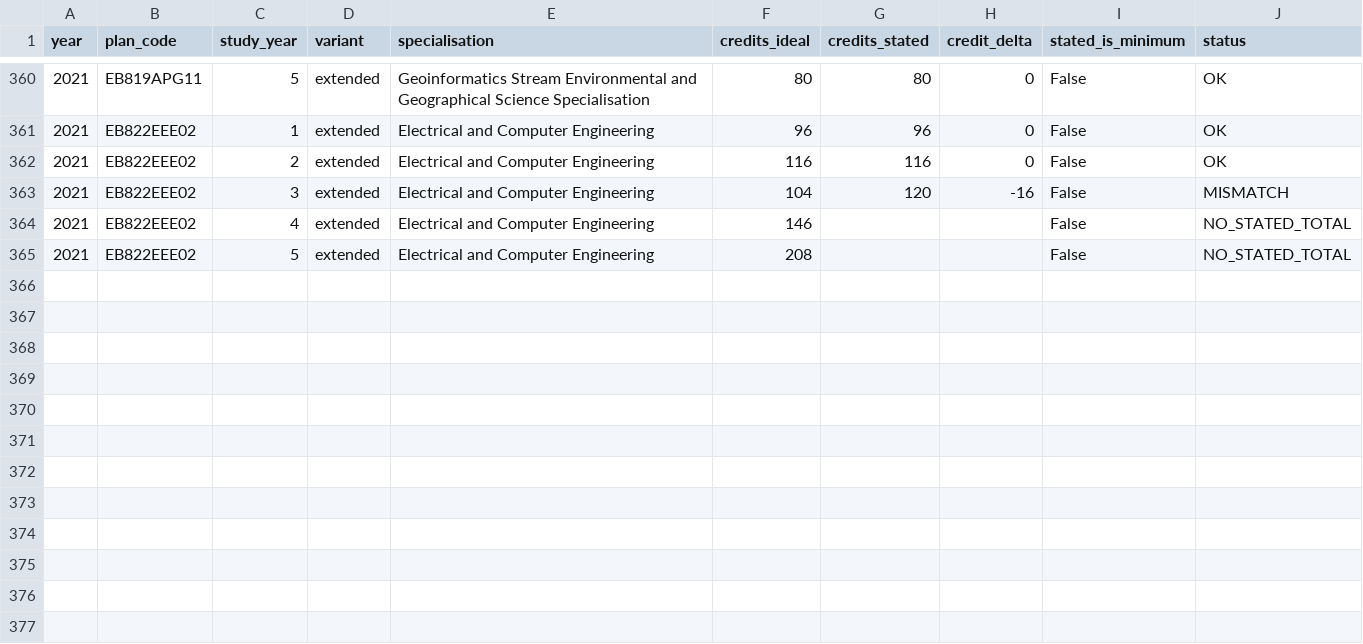
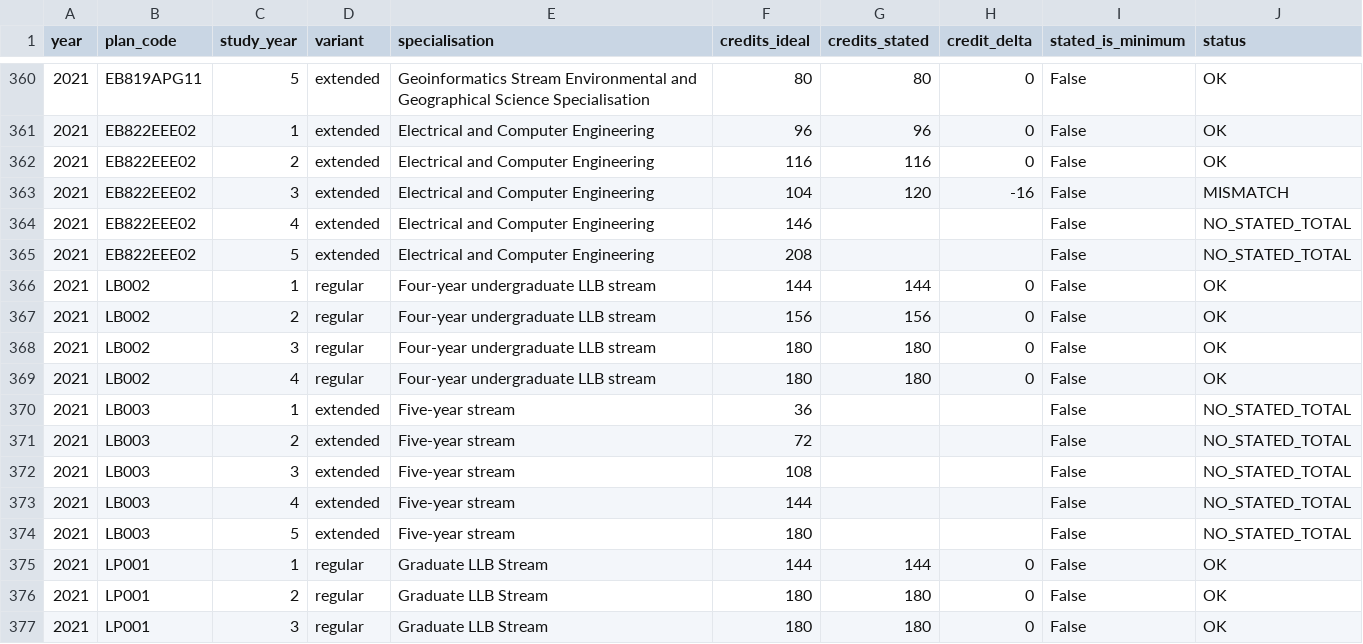
Before and after one commit to 01401089/uct-handbook-dataset-project, a CSV file: validation/credit_check_2021.csv, drawn as a sheet; only a part is shown, gaps mark what is left out.

```diff
--- a/validation/credit_check_2021.csv
+++ b/validation/credit_check_2021.csv
@@ -365 +365,13 @@
 2021,EB822EEE02,5,extended,Electrical and Computer Engineering,208,,,False,NO_STATED_TOTAL
+2021,LB002,1,regular,Four-year undergraduate LLB stream,144,144,0,False,OK
+2021,LB002,2,regular,Four-year undergraduate LLB stream,156,156,0,False,OK
+2021,LB002,3,regular,Four-year undergraduate LLB stream,180,180,0,False,OK
+2021,LB002,4,regular,Four-year undergraduate LLB stream,180,180,0,False,OK
+2021,LB003,1,extended,Five-year stream,36,,,False,NO_STATED_TOTAL
+2021,LB003,2,extended,Five-year stream,72,,,False,NO_STATED_TOTAL
+2021,LB003,3,extended,Five-year stream,108,,,False,NO_STATED_TOTAL
+2021,LB003,4,extended,Five-year stream,144,,,False,NO_STATED_TOTAL
+2021,LB003,5,extended,Five-year stream,180,,,False,NO_STATED_TOTAL
+2021,LP001,1,regular,Graduate LLB Stream,144,144,0,False,OK
+2021,LP001,2,regular,Graduate LLB Stream,180,180,0,False,OK
+2021,LP001,3,regular,Graduate LLB Stream,180,180,0,False,OK
```
Also changed, not shown: data/processed/curriculum_totals.csv, validation/credit_check_2022.csv, 42 other files.
